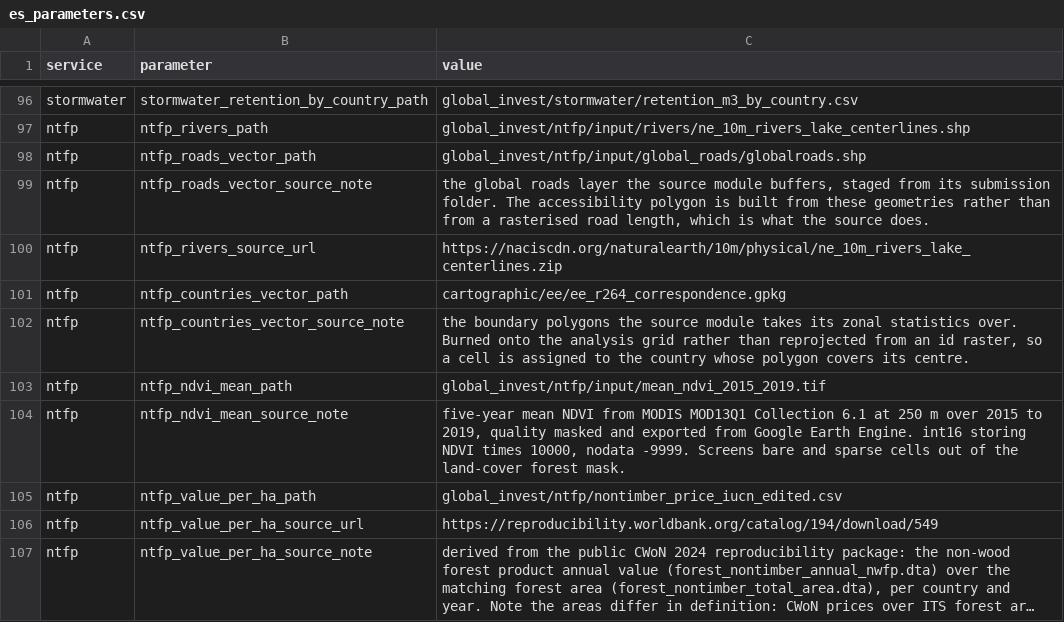
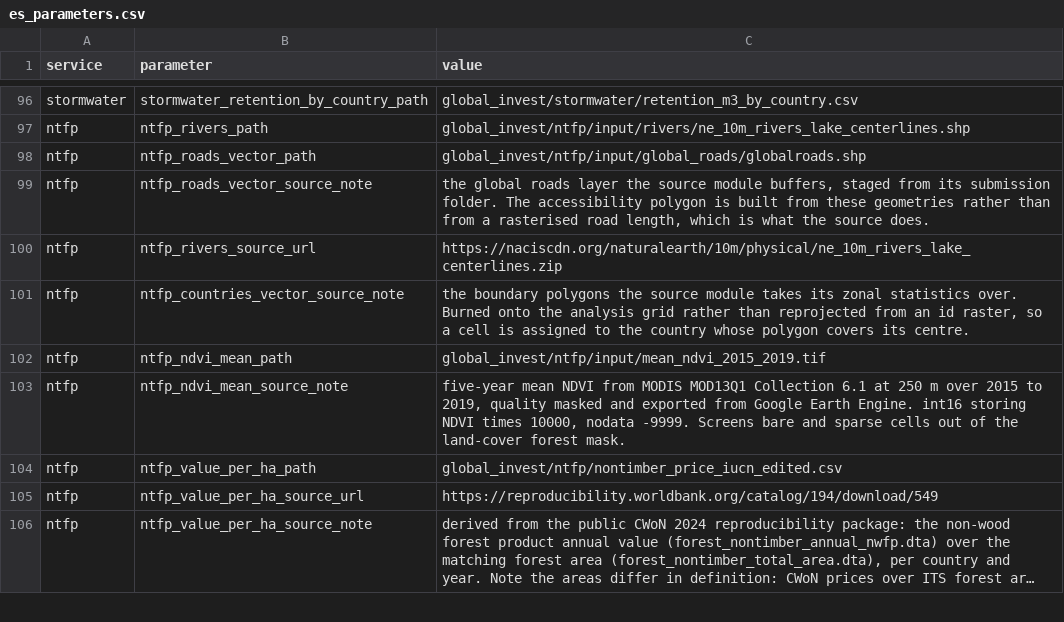
Before and after one commit to NatCapTEEMs/global_invest_dev, a CSV file: global_invest/input_template/es_parameters.csv, drawn as a sheet; only a part is shown, gaps mark what is left out; long unchanged cells end in …; the diff names each change by its address in the sheet, - before the commit and + after, or states it on an @@ line.

```diff
--- a/global_invest/input_template/es_parameters.csv
+++ b/global_invest/input_template/es_parameters.csv
-row 101: ntfp | ntfp_countries_vector_path | cartographic/ee/ee_r264_correspondence.gpkg
```
Also changed, not shown: global_invest/input_template/es_config.csv, 1 other file.
